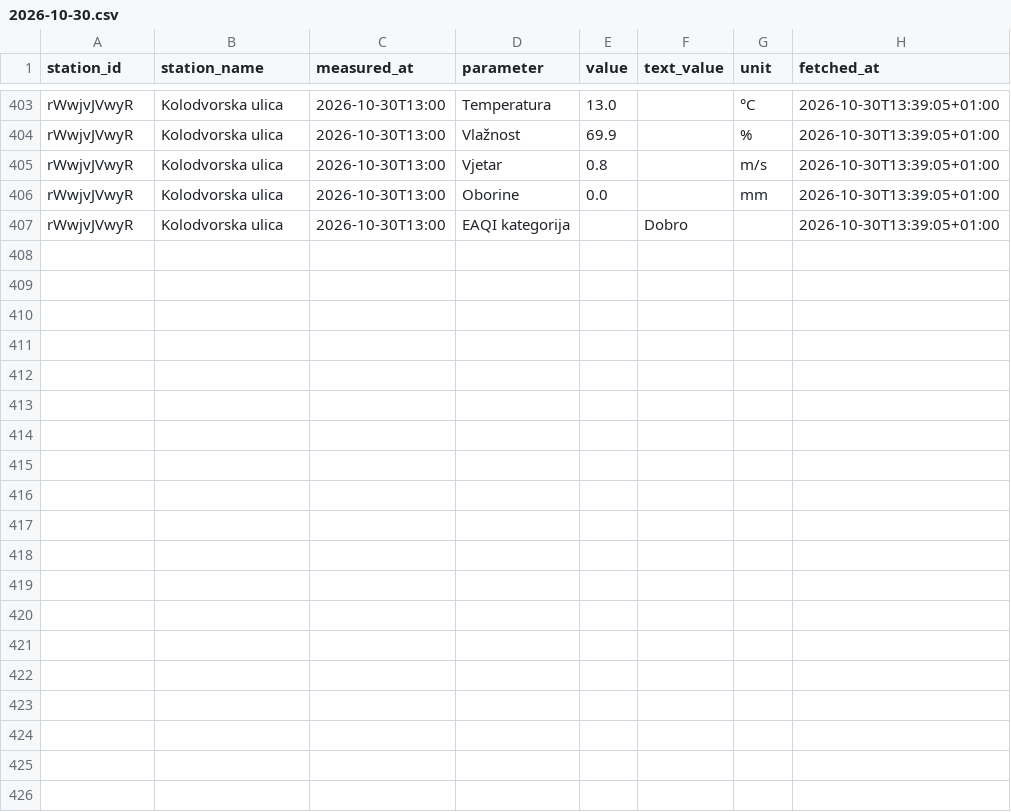
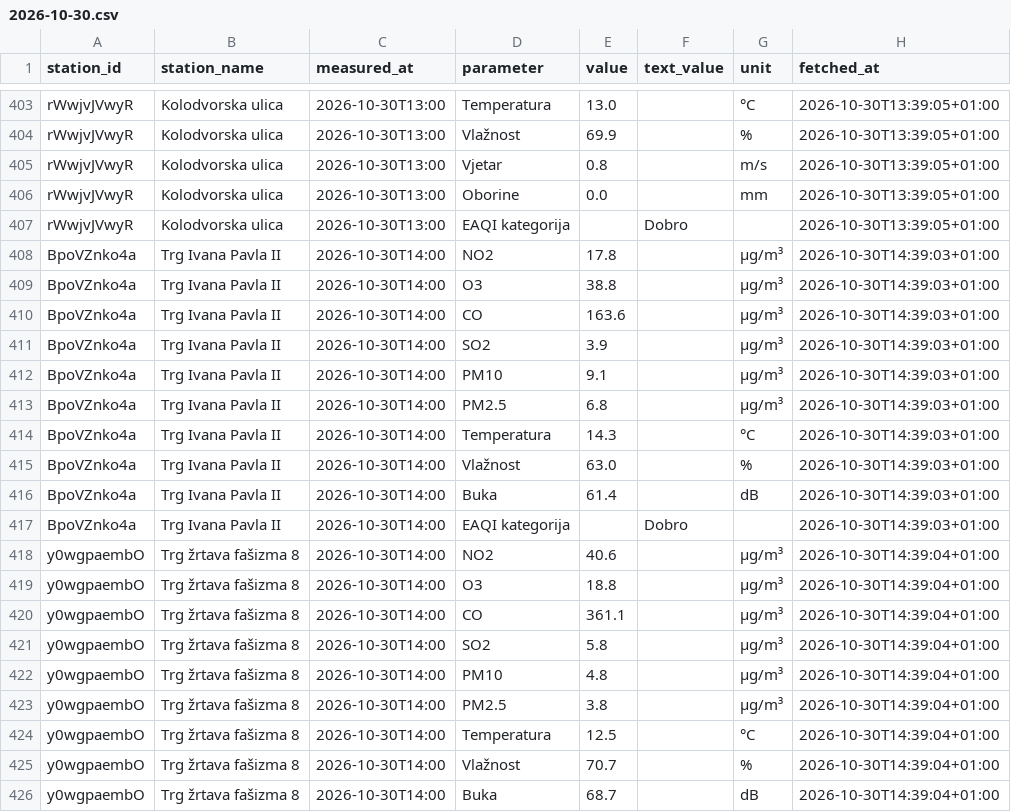
Before and after one commit to vgalicc/HomeAirQuality, a CSV file: data/2026/10/2026-10-30.csv, drawn as a sheet; only a part is shown, gaps mark what is left out; the diff covers the shown part only.

Commit message:
Očitanje 2026-10-30 13:39 UTC

```diff
--- a/data/2026/10/2026-10-30.csv
+++ b/data/2026/10/2026-10-30.csv
@@ -407 +407,20 @@ rWwjvJVwyR,Kolodvorska ulica,2026-10-30T13:00,Oborine,0.0,,mm,2026-10-30T13:39:0
 rWwjvJVwyR,Kolodvorska ulica,2026-10-30T13:00,EAQI kategorija,,Dobro,,2026-10-30T13:39:05+01:00
+BpoVZnko4a,Trg Ivana Pavla II,2026-10-30T14:00,NO2,17.8,,µg/m³,2026-10-30T14:39:03+01:00
+BpoVZnko4a,Trg Ivana Pavla II,2026-10-30T14:00,O3,38.8,,µg/m³,2026-10-30T14:39:03+01:00
+BpoVZnko4a,Trg Ivana Pavla II,2026-10-30T14:00,CO,163.6,,µg/m³,2026-10-30T14:39:03+01:00
+BpoVZnko4a,Trg Ivana Pavla II,2026-10-30T14:00,SO2,3.9,,µg/m³,2026-10-30T14:39:03+01:00
+BpoVZnko4a,Trg Ivana Pavla II,2026-10-30T14:00,PM10,9.1,,µg/m³,2026-10-30T14:39:03+01:00
+BpoVZnko4a,Trg Ivana Pavla II,2026-10-30T14:00,PM2.5,6.8,,µg/m³,2026-10-30T14:39:03+01:00
+BpoVZnko4a,Trg Ivana Pavla II,2026-10-30T14:00,Temperatura,14.3,,°C,2026-10-30T14:39:03+01:00
+BpoVZnko4a,Trg Ivana Pavla II,2026-10-30T14:00,Vlažnost,63.0,,%,2026-10-30T14:39:03+01:00
+BpoVZnko4a,Trg Ivana Pavla II,2026-10-30T14:00,Buka,61.4,,dB,2026-10-30T14:39:03+01:00
+BpoVZnko4a,Trg Ivana Pavla II,2026-10-30T14:00,EAQI kategorija,,Dobro,,2026-10-30T14:39:03+01:00
+y0wgpaembO,Trg žrtava fašizma 8,2026-10-30T14:00,NO2,40.6,,µg/m³,2026-10-30T14:39:04+01:00
+y0wgpaembO,Trg žrtava fašizma 8,2026-10-30T14:00,O3,18.8,,µg/m³,2026-10-30T14:39:04+01:00
+y0wgpaembO,Trg žrtava fašizma 8,2026-10-30T14:00,CO,361.1,,µg/m³,2026-10-30T14:39:04+01:00
+y0wgpaembO,Trg žrtava fašizma 8,2026-10-30T14:00,SO2,5.8,,µg/m³,2026-10-30T14:39:04+01:00
+y0wgpaembO,Trg žrtava fašizma 8,2026-10-30T14:00,PM10,4.8,,µg/m³,2026-10-30T14:39:04+01:00
+y0wgpaembO,Trg žrtava fašizma 8,2026-10-30T14:00,PM2.5,3.8,,µg/m³,2026-10-30T14:39:04+01:00
+y0wgpaembO,Trg žrtava fašizma 8,2026-10-30T14:00,Temperatura,12.5,,°C,2026-10-30T14:39:04+01:00
+y0wgpaembO,Trg žrtava fašizma 8,2026-10-30T14:00,Vlažnost,70.7,,%,2026-10-30T14:39:04+01:00
+y0wgpaembO,Trg žrtava fašizma 8,2026-10-30T14:00,Buka,68.7,,dB,2026-10-30T14:39:04+01:00
```
Also changed, not shown: 10 added rows elsewhere in this file.
